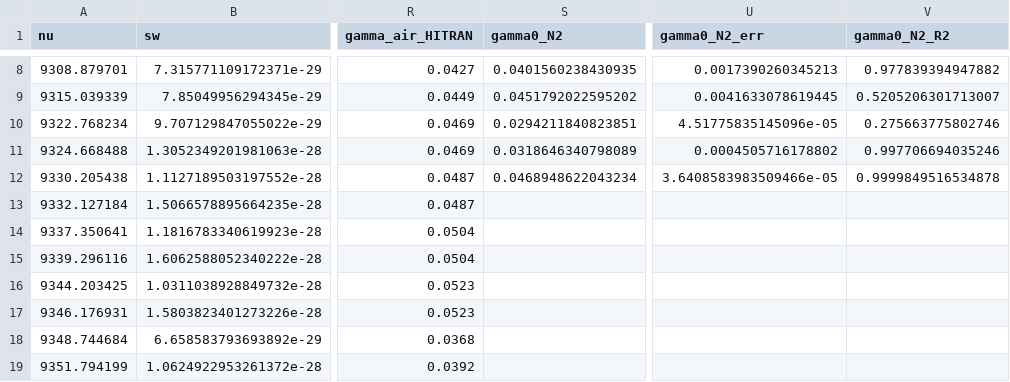
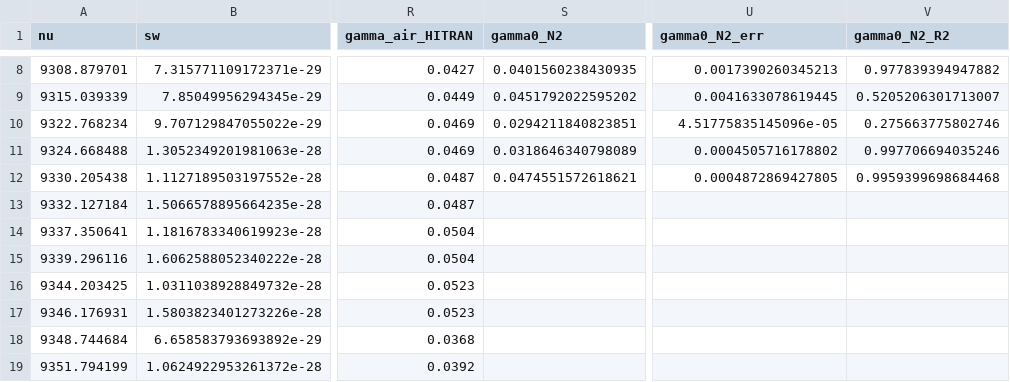
Before and after one commit to donghang6/CRDS-Data-Process, a CSV file: output/results/final/spectral_parameters.csv, drawn as a sheet; only a part is shown, gaps mark what is left out; the diff names each change by its address in the sheet, - before the commit and + after, or states it on an @@ line.

```diff
--- a/output/results/final/spectral_parameters.csv
+++ b/output/results/final/spectral_parameters.csv
-S12 (gamma0_N2): 0.0468948622043234
+S12 (gamma0_N2): 0.0474551572618621
-U12 (gamma0_N2_err): 3.6408583983509466e-05
+U12 (gamma0_N2_err): 0.0004872869427805
-V12 (gamma0_N2_R2): 0.9999849516534878
+V12 (gamma0_N2_R2): 0.9959399698684468
```
Also changed, not shown: 4 other files.
